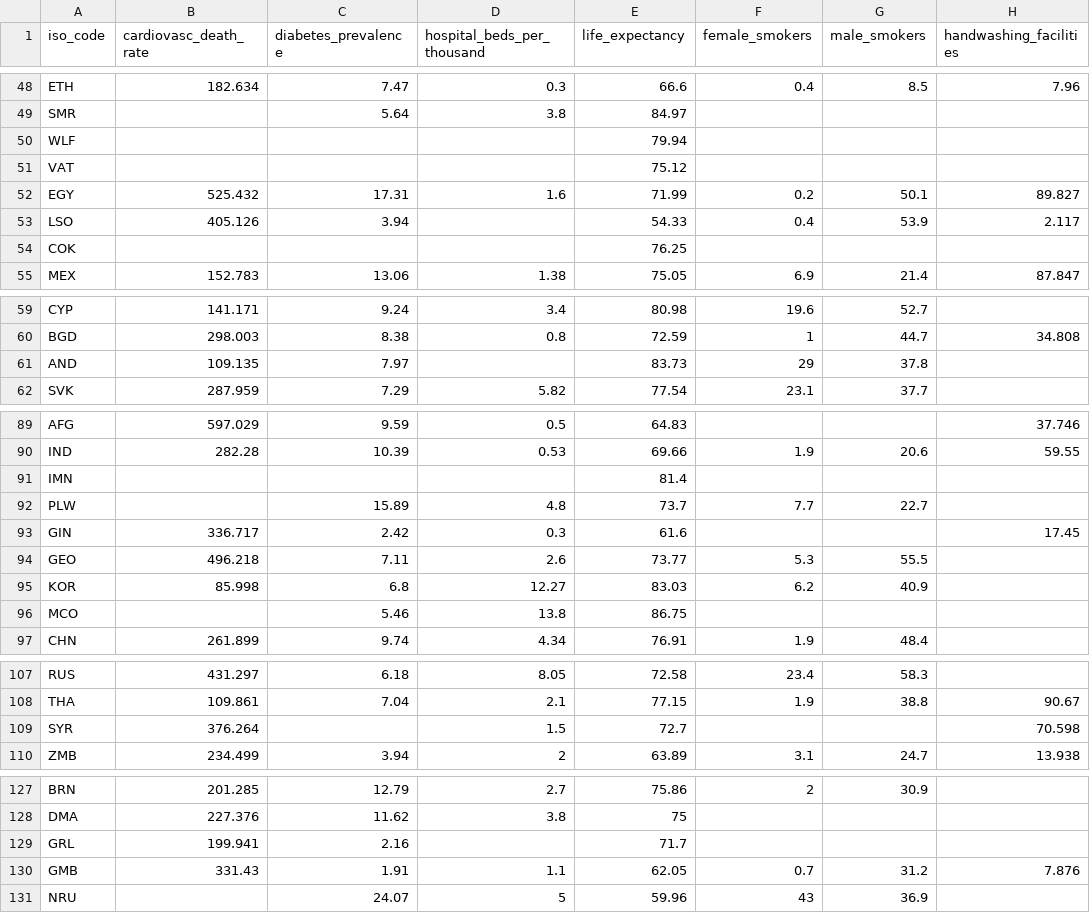
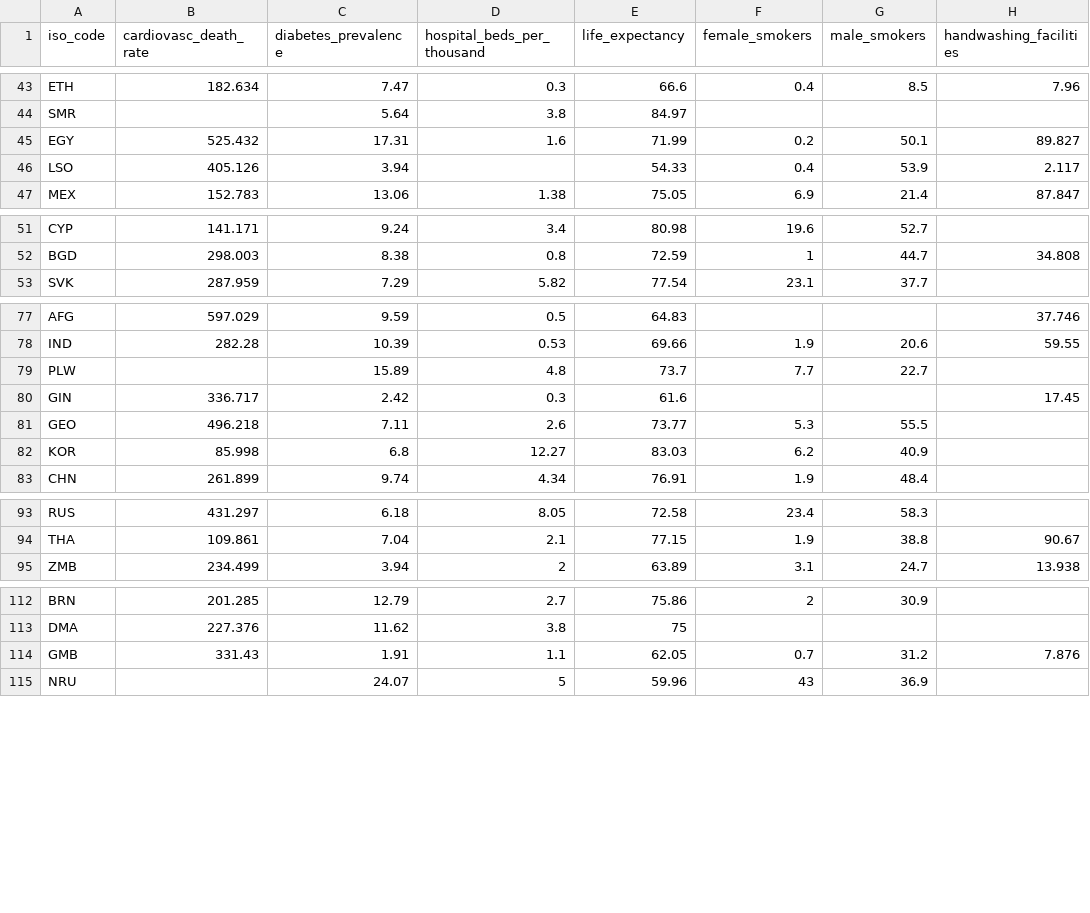
Before and after one commit to shuotong666/CSC343_Phase2, a CSV file: MedicalInfo.csv, drawn as a sheet; only a part is shown, gaps mark what is left out; the diff covers the shown part only.

```diff
--- a/MedicalInfo.csv
+++ b/MedicalInfo.csv
@@ -49,7 +44,4 @@ ETH,182.634,7.47,0.3,66.6,0.4,8.5,7.96
 SMR,,5.64,3.8,84.97,,,
-WLF,,,,79.94,,,
-VAT,,,,75.12,,,
 EGY,525.432,17.31,1.6,71.99,0.2,50.1,89.827
 LSO,405.126,3.94,,54.33,0.4,53.9,2.117
-COK,,,,76.25,,,
 MEX,152.783,13.06,1.38,75.05,6.9,21.4,87.847
@@ -60,3 +52,2 @@ CYP,141.171,9.24,3.4,80.98,19.6,52.7,
 BGD,298.003,8.38,0.8,72.59,1,44.7,34.808
-AND,109.135,7.97,,83.73,29,37.8,
 SVK,287.959,7.29,5.82,77.54,23.1,37.7,
@@ -90,3 +78,2 @@ AFG,597.029,9.59,0.5,64.83,,,37.746
 IND,282.28,10.39,0.53,69.66,1.9,20.6,59.55
-IMN,,,,81.4,,,
 PLW,,15.89,4.8,73.7,7.7,22.7,
@@ -95,3 +82,2 @@ GEO,496.218,7.11,2.6,73.77,5.3,55.5,
 KOR,85.998,6.8,12.27,83.03,6.2,40.9,
-MCO,,5.46,13.8,86.75,,,
 CHN,261.899,9.74,4.34,76.91,1.9,48.4,
@@ -108,3 +94,2 @@ RUS,431.297,6.18,8.05,72.58,23.4,58.3,
 THA,109.861,7.04,2.1,77.15,1.9,38.8,90.67
-SYR,376.264,,1.5,72.7,,,70.598
 ZMB,234.499,3.94,2,63.89,3.1,24.7,13.938
@@ -128,3 +113,2 @@ BRN,201.285,12.79,2.7,75.86,2,30.9,
 DMA,227.376,11.62,3.8,75,,,
-GRL,199.941,2.16,,71.7,,,
 GMB,331.43,1.91,1.1,62.05,0.7,31.2,7.876
```
Also changed, not shown: 22 removed rows elsewhere in this file, Country.csv, DemographicInfo.csv, 3 other files.
